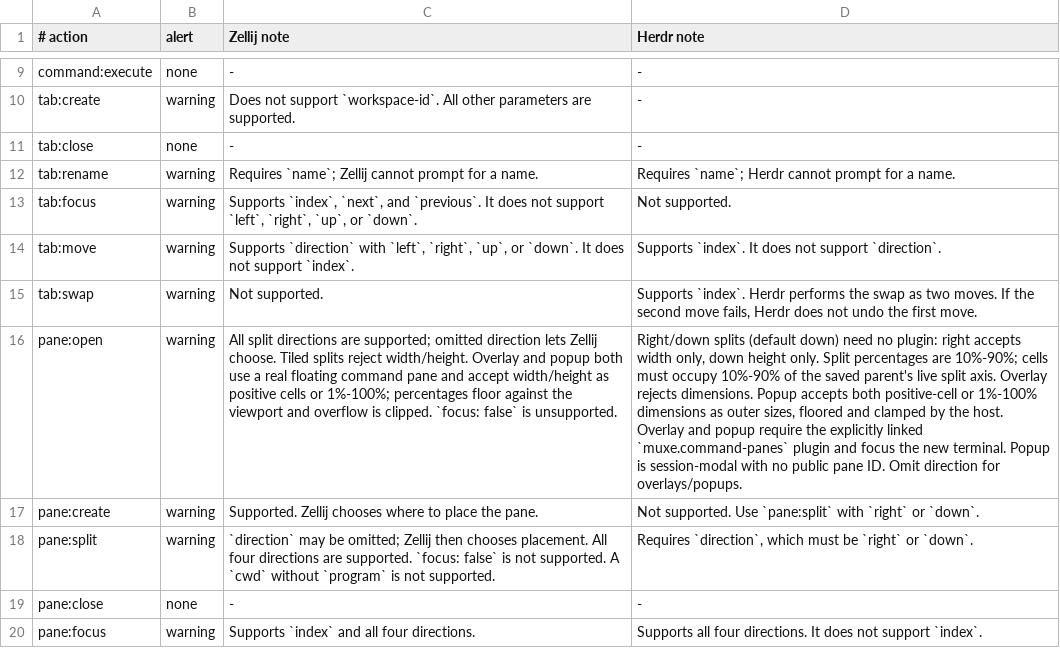
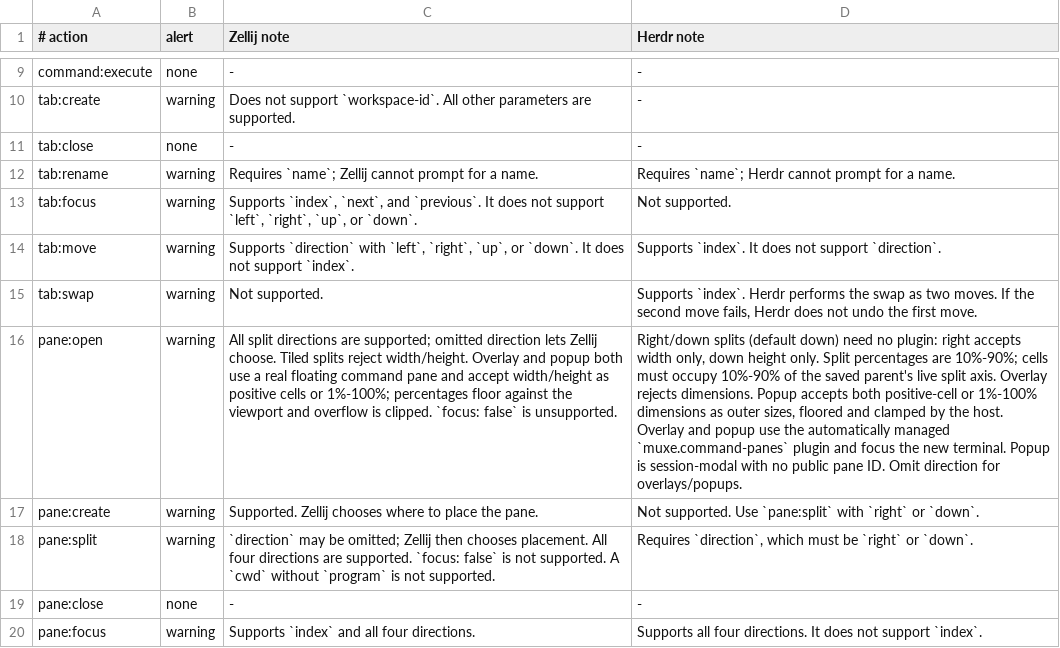
Before and after one commit to boazy/muxe, a TSV file: reference/host-support.tsv, drawn as a sheet; only a part is shown, gaps mark what is left out; the diff names each change by its address in the sheet, - before the commit and + after, or states it on an @@ line.

Commit message:
fix: manage the Herdr command pane plugin automatically

```diff
--- a/reference/host-support.tsv
+++ b/reference/host-support.tsv
-D16 (Herdr note): …and popup require the explicitly linked `muxe.command-panes` plugin…
+D16 (Herdr note): …and popup use the automatically managed `muxe.command-panes` plugin…
```
Also changed, not shown: 16 other files.
